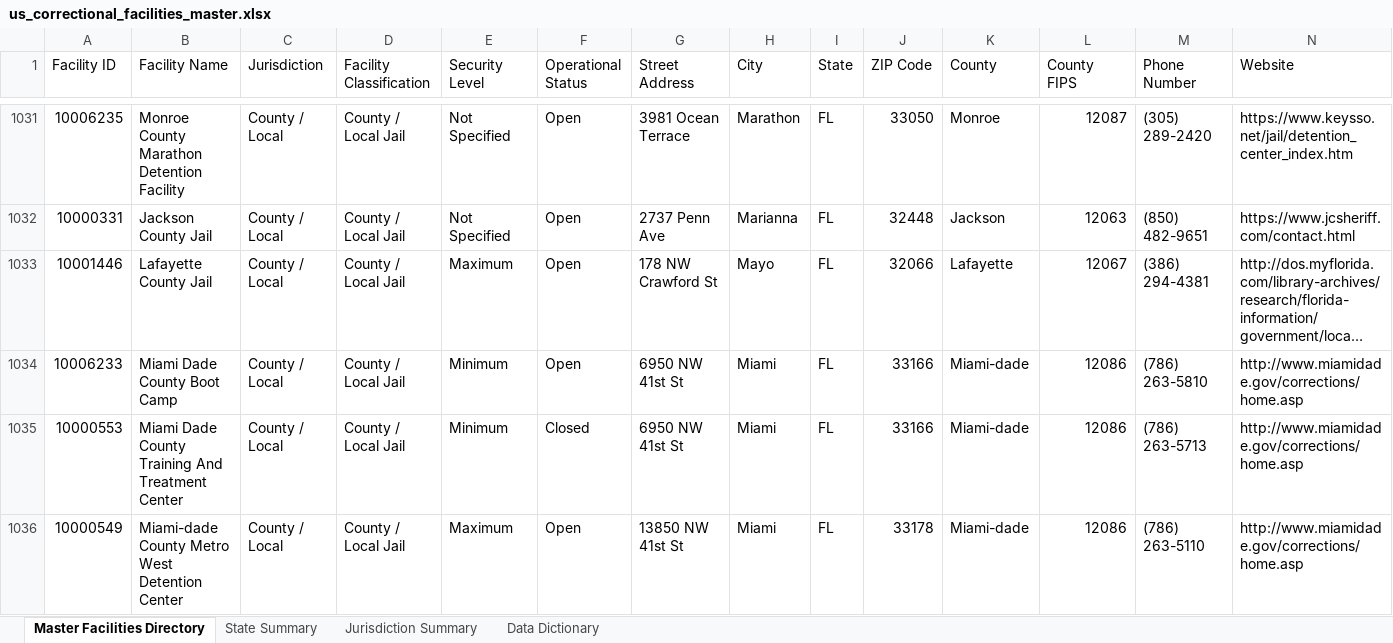
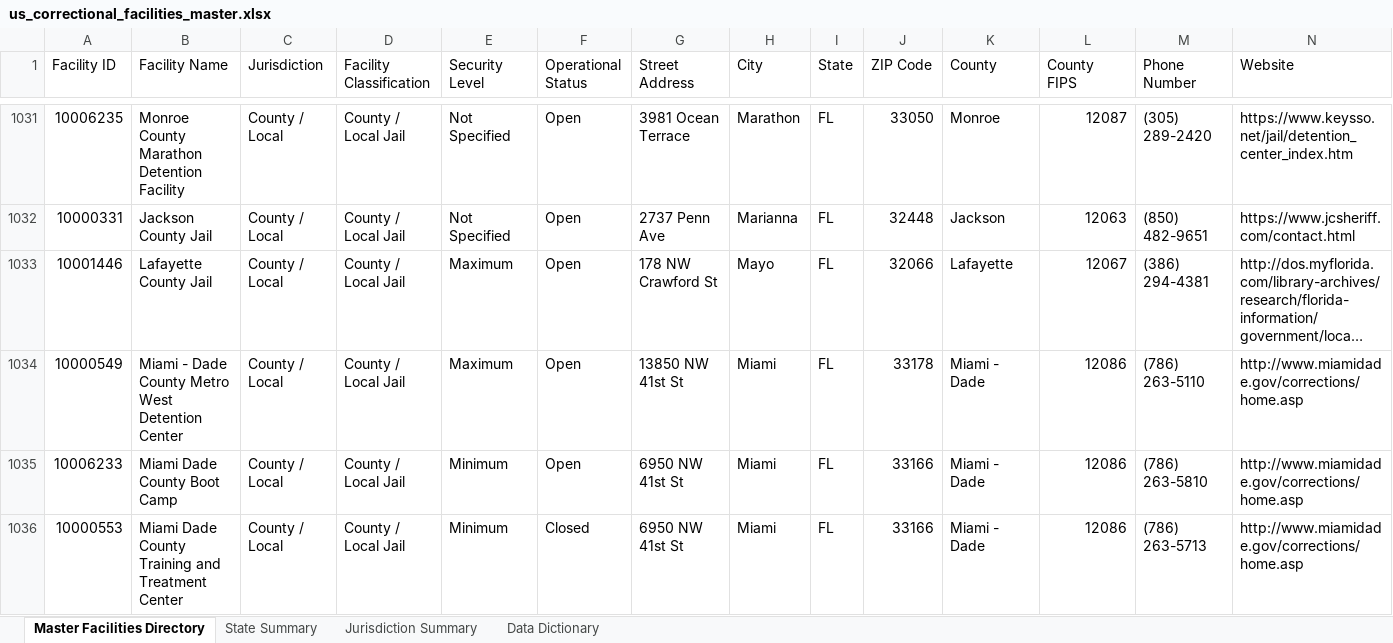
Before and after one commit to DerekF35/prison-data-agg, an Excel workbook: output/us_correctional_facilities_master.xlsx, sheet Master Facilities Directory, drawn as a sheet; only a part is shown, gaps mark what is left out; long unchanged cells end in …; values as stored, in another font and other column widths than the file's, no cell formats; removed rows and columns are numbered as before the commit, all else as after; rows hold the shown columns only; the diff covers the shown part only; the diff names each change by its address in the sheet, - before the commit and + after, or states it on an @@ line.

Commit message:
Enhance deep audit compliance: 100% complete County/FIPS mapping, refined acronym capitalization, and deep test suite

```diff
--- a/output/us_correctional_facilities_master.xlsx (sheet Master Facilities Directory)
+++ b/output/us_correctional_facilities_master.xlsx (sheet Master Facilities Directory)
+row 1034: 10000549 | Miami - Dade County Metro West Detention Center | County / Local | County / Local Jail | Maximum | Open | 13850 NW 41st St | Miami | FL | 33178 | Miami - Dade | 12086 | (786) 263-5110 | http://www.miamidade.gov/corrections/home.asp
-K1035:K1036 (County): Miami-dade
+K1035:K1036 (County): Miami - Dade
-B1036 (Facility Name): …County Training And Treatment Center
+B1036 (Facility Name): …County Training and Treatment Center
-row 1036: 10000549 | Miami-dade County Metro West Detention Center | County / Local | County / Local Jail | Maximum | Open | 13850 NW 41st St | Miami | FL | 33178 | Miami-dade | 12086 | (786) 263-5110 | http://www.miamidade.gov/corrections/home.asp
```
Also changed, not shown: 18 added rows, 18 removed rows and 829 edited cells elsewhere in this sheet, sheet Data Dictionary, cell formats, 7 other files.
